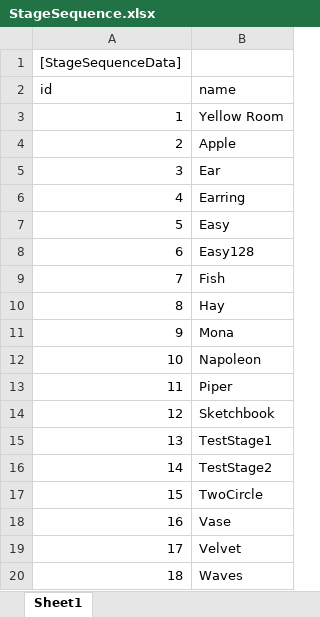
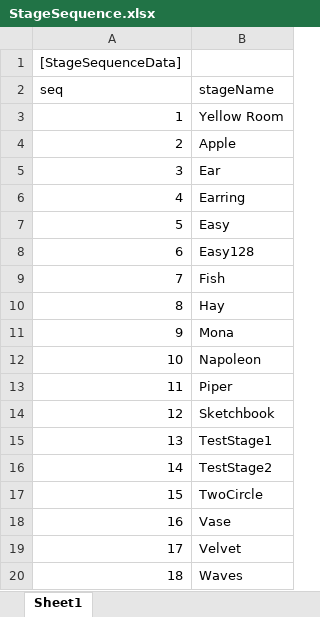
Before and after one commit to gasbank/black, an Excel workbook: Data/StageSequence.xlsx, sheet Sheet1, drawn as a sheet; values as stored, in another font and other column widths than the file's, no borders; removed rows and columns are numbered as before the commit, all else as after; the diff names each change by its address in the sheet, - before the commit and + after, or states it on an @@ line.

```diff
--- a/Data/StageSequence.xlsx (sheet Sheet1)
+++ b/Data/StageSequence.xlsx (sheet Sheet1)
-row 2: id | name
+row 2: seq | stageName
```
Also changed, not shown: 30 other files.
